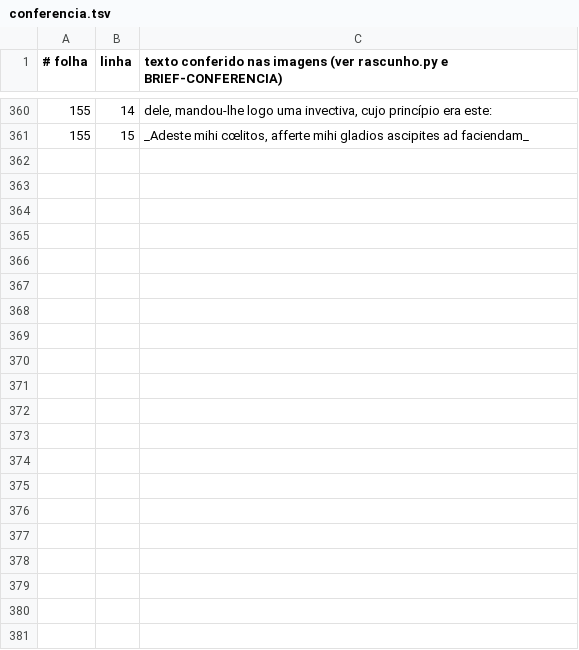
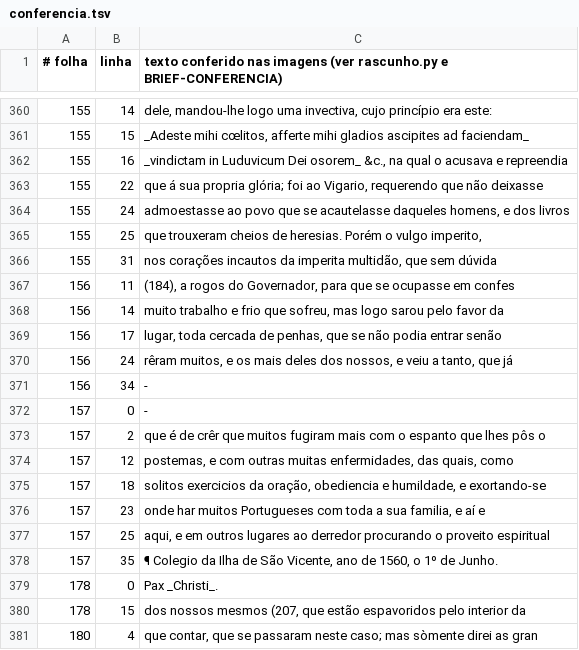
Before and after one commit to organizacoes-taioe/taioe-biblioteca, a TSV file: edicoes/cartas-anchieta/conferencia.tsv, drawn as a sheet; only a part is shown, gaps mark what is left out.

```diff
--- a/edicoes/cartas-anchieta/conferencia.tsv
+++ b/edicoes/cartas-anchieta/conferencia.tsv
@@ -361 +361,21 @@
 155	15	_Adeste mihi cœlitos, afferte mihi gladios ascipites ad faciendam_
+155	16	_vindictam in Luduvicum Dei osorem_ &c., na qual o acusava e repreendia
+155	22	que á sua propria glória; foi ao Vigario, requerendo que não deixasse
+155	24	admoestasse ao povo que se acautelasse daqueles homens, e dos livros
+155	25	que trouxeram cheios de heresias. Porém o vulgo imperito,
+155	31	nos corações incautos da imperita multidão, que sem dúvida
+156	11	(184), a rogos do Governador, para que se ocupasse em confes
+156	14	muito trabalho e frio que sofreu, mas logo sarou pelo favor da
+156	17	lugar, toda cercada de penhas, que se não podia entrar senão
+156	24	rêram muitos, e os mais deles dos nossos, e veiu a tanto, que já
+156	34	-
+157	0	-
+157	2	que é de crêr que muitos fugiram mais com o espanto que lhes pôs o
+157	12	postemas, e com outras muitas enfermidades, das quais, como
+157	18	solitos exercicios da oração, obediencia e humildade, e exortando-se
+157	23	onde har muitos Portugueses com toda a sua familia, e aí e
+157	25	aqui, e em outros lugares ao derredor procurando o proveito espiritual
+157	35	¶ Colegio da Ilha de São Vicente, ano de 1560, o 1º de Junho.
+178	0	Pax _Christi_.
+178	15	dos nossos mesmos (207, que estão espavoridos pelo interior da
+180	4	que contar, que se passaram neste caso; mas sòmente direi as gran
```
Also changed, not shown: 1 other file.
